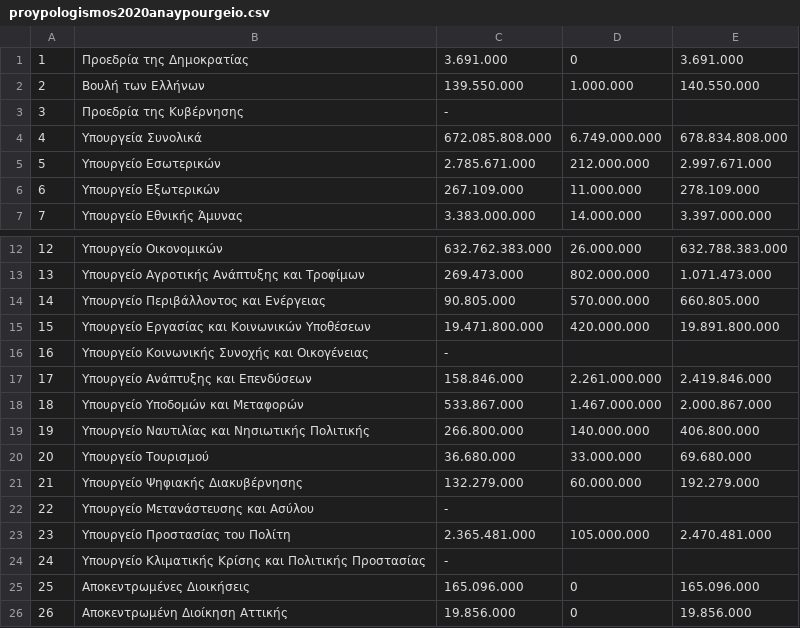
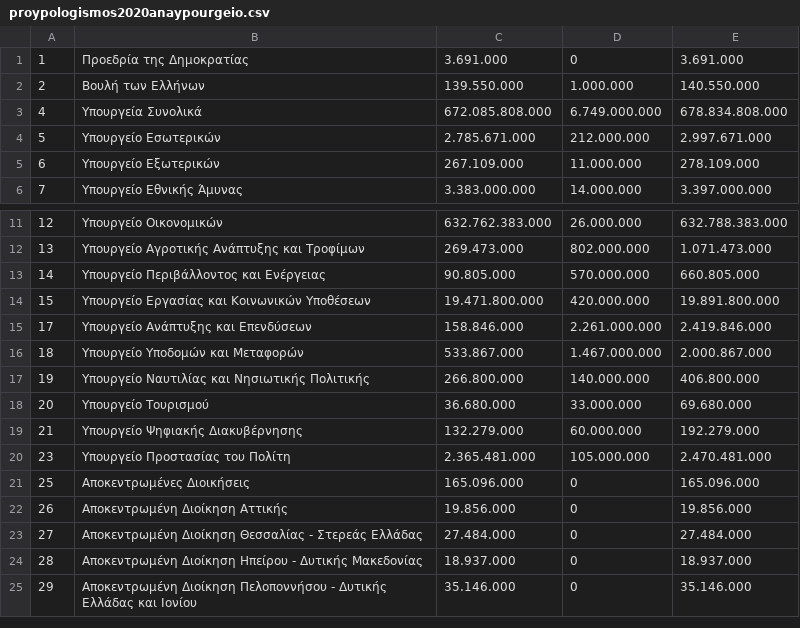
Before and after one commit to MyrtoNtokou/DhmosiaBytes, a CSV file: src/main/resources/proypologismos2020anaypourgeio.csv, drawn as a sheet; only a part is shown, gaps mark what is left out; the shorter side is filled out with more unchanged rows; the diff names each change by its address in the sheet, - before the commit and + after, or states it on an @@ line.

```diff
--- a/src/main/resources/proypologismos2020anaypourgeio.csv
+++ b/src/main/resources/proypologismos2020anaypourgeio.csv
-row 3: 3 | Προεδρία της Κυβέρνησης | -
-row 16: 16 | Υπουργείο Κοινωνικής Συνοχής και Οικογένειας | -
-row 22: 22 | Υπουργείο Μετανάστευσης και Ασύλου | -
-row 24: 24 | Υπουργείο Κλιματικής Κρίσης και Πολιτικής Προστασίας | -
```
Also changed, not shown: src/main/resources/proypologismos2020.csv, src/main/resources/proypologismos2021anaypourgeio.csv, 6 other files.
